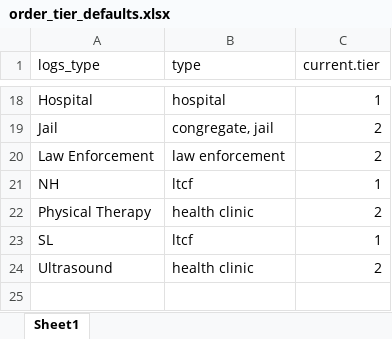
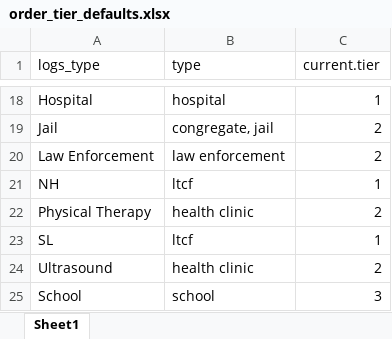
Before and after one commit to kc-hmac/ppe_allocatoR, an Excel workbook: app/shiny/templates/order_tier_defaults.xlsx, sheet Sheet1, drawn as a sheet; only a part is shown, gaps mark what is left out; values as stored, in another font and other column widths than the file's, no borders; the diff names each change by its address in the sheet, - before the commit and + after, or states it on an @@ line.

Commit message:
Added input for 3rd order/tier sheet

```diff
--- a/app/shiny/templates/order_tier_defaults.xlsx (sheet Sheet1)
+++ b/app/shiny/templates/order_tier_defaults.xlsx (sheet Sheet1)
+row 25: School | school | 3
```
Also changed, not shown: app/shiny/templates/ltcf_long_list.xlsx, 6 other files.
